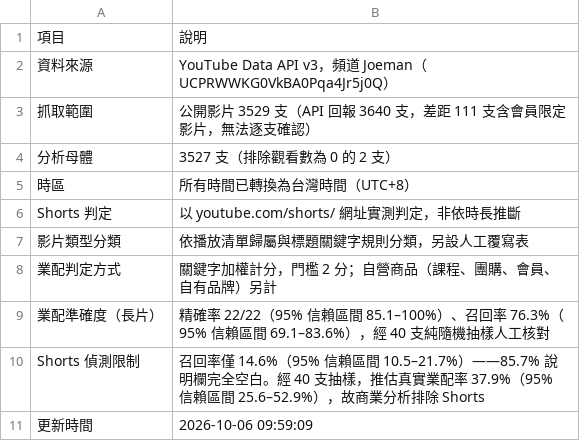
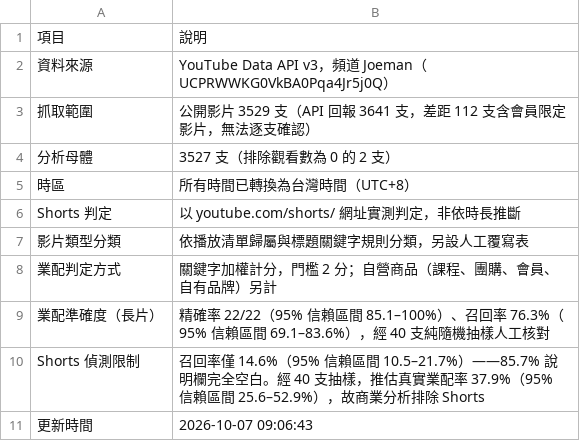
Before and after one commit to joker8604169-cloud/joeman-youtube-analytics, a CSV file: data/processed/data_notes.csv, drawn as a sheet.

```diff
--- a/data/processed/data_notes.csv
+++ b/data/processed/data_notes.csv
@@ -2,3 +2,3 @@
 資料來源,YouTube Data API v3，頻道 Joeman（UCPRWWKG0VkBA0Pqa4Jr5j0Q）
-抓取範圍,公開影片 3529 支（API 回報 3640 支，差距 111 支含會員限定影片，無法逐支確認）
+抓取範圍,公開影片 3529 支（API 回報 3641 支，差距 112 支含會員限定影片，無法逐支確認）
 分析母體,3527 支（排除觀看數為 0 的 2 支）
@@ -10,2 +10,2 @@ Shorts 判定,以 youtube.com/shorts/ 網址實測判定，非依時長推斷
 Shorts 偵測限制,召回率僅 14.6%（95% 信賴區間 10.5–21.7%）——85.7% 說明欄完全空白。經 40 支抽樣，推估真實業配率 37.9%（95% 信賴區間 25.6–52.9%），故商業分析排除 Shorts
-更新時間,2026-10-06 09:59:09
+更新時間,2026-10-07 09:06:43
```
Also changed, not shown: data/processed/limitations.csv, data/processed/star/fact_video.csv, 3 other files.
